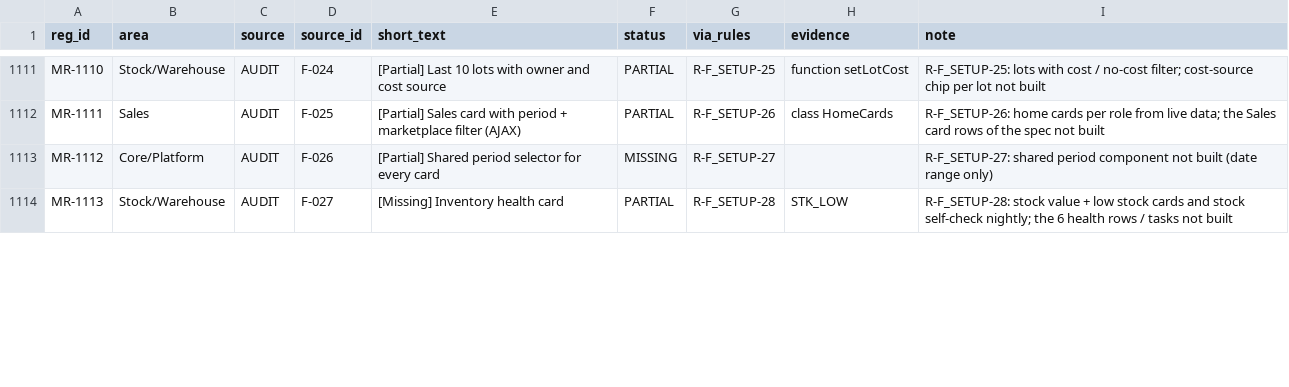
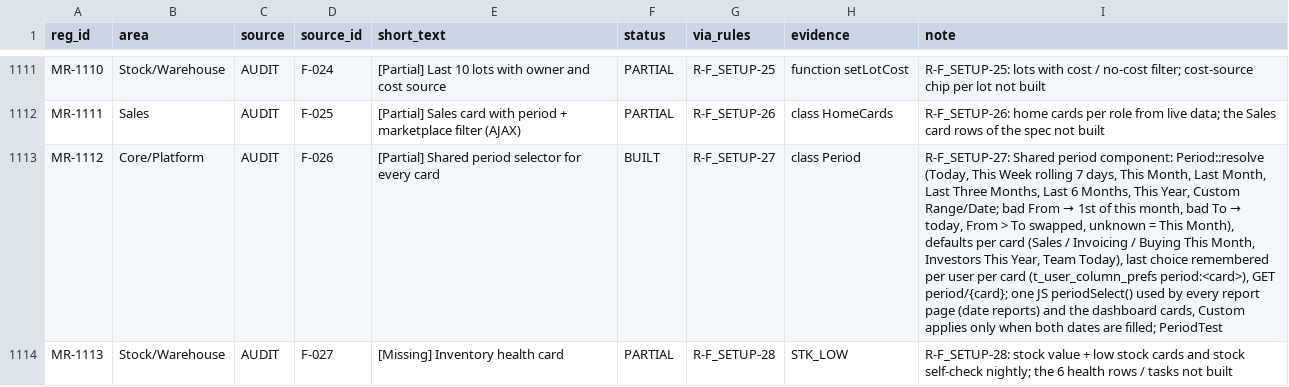
Before and after one commit to aemporio6/moreorderz, a CSV file: audit/REGISTER_AUDIT.csv, drawn as a sheet; only a part is shown, gaps mark what is left out; the diff covers the shown part only; the diff names each change by its address in the sheet, - before the commit and + after, or states it on an @@ line.

```diff
--- a/audit/REGISTER_AUDIT.csv
+++ b/audit/REGISTER_AUDIT.csv
-F1113 (status): MISSING
+F1113 (status): BUILT
-H1113 (evidence): (empty)
+H1113 (evidence): class Period
@@ I1113 (note): R-F_SETUP-27: shared period component not built (date range only) → R-F_SETUP-27: Shared period component: Period::resolve (Today, This Week rolling 7 days, This Month, Last Month, Last Three Months, Last 6 Months, This Year, Custom Range/Date; bad From → 1st of this month, bad To → today, From > To swapped, unknown = This Month), defaults per card (Sales / Invoicing / Buying This Month, Investors This Year, Team Today), last choice remembered per user per card (t_user_column_prefs period:<card>), GET period/{card}; one JS periodSelect() used by every report page (date reports) and the dashboard cards, Custom applies only when both dates are filled; PeriodTest @@
```
Also changed, not shown: 12 edited cells elsewhere in this file, 10 other files.
